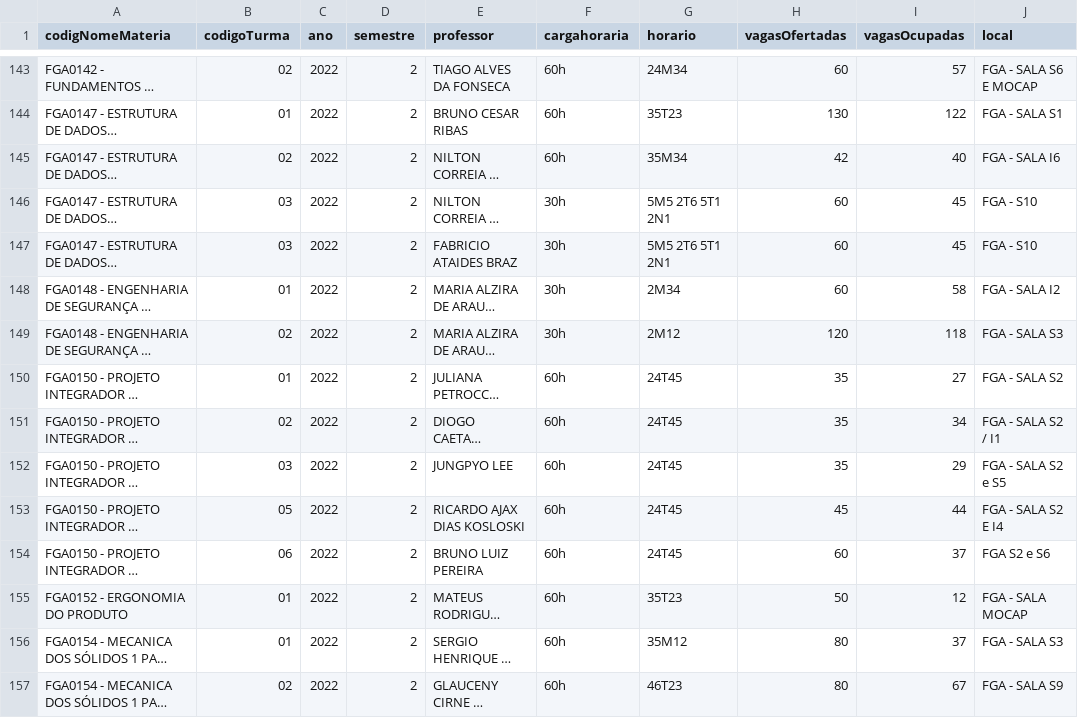
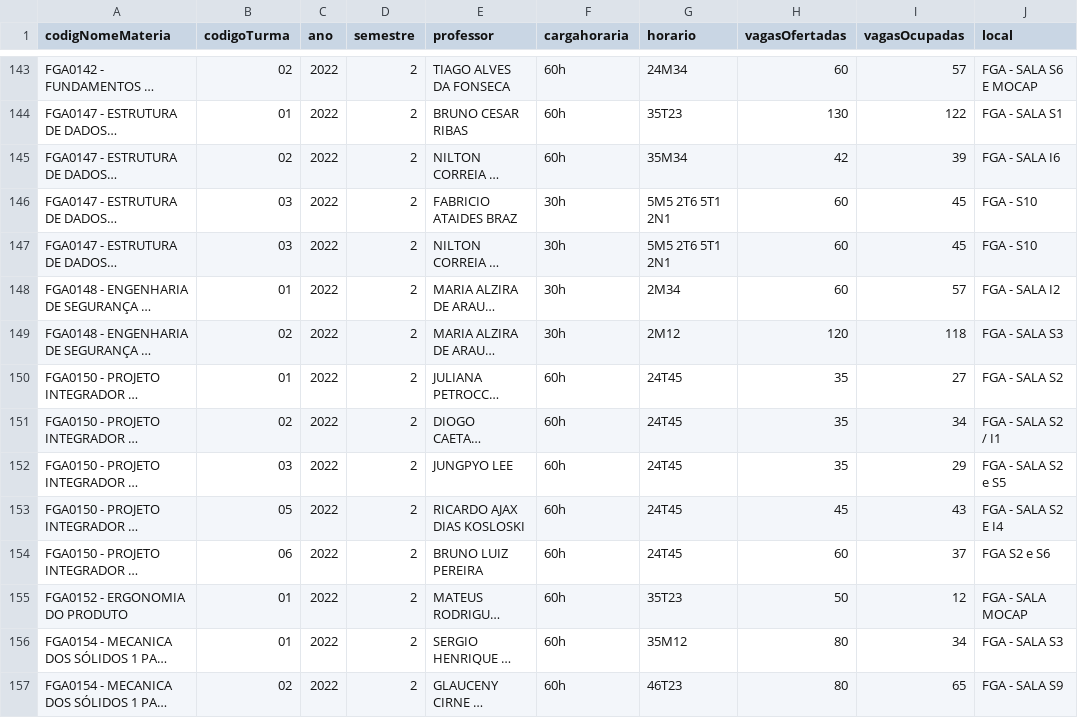
Before and after one commit to fga-eps-mds/2022-2-QuantiFGA, a CSV file: backend/csvDadosColetados.csv, drawn as a sheet; only a part is shown, gaps mark what is left out; long unchanged cells end in …; the diff covers the shown part only; the diff names each change by its address in the sheet, - before the commit and + after, or states it on an @@ line.

```diff
--- a/backend/csvDadosColetados.csv
+++ b/backend/csvDadosColetados.csv
-I145 (vagasOcupadas): 40
+I145 (vagasOcupadas): 39
@@ row 147 moved to row 146: FGA0147 - ESTRUTURA DE DADOS E ALGORITMO… @@
-I148 (vagasOcupadas): 58
+I148 (vagasOcupadas): 57
-I153 (vagasOcupadas): 44
+I153 (vagasOcupadas): 43
-I156 (vagasOcupadas): 37
+I156 (vagasOcupadas): 34
-I157 (vagasOcupadas): 67
+I157 (vagasOcupadas): 65
```
Also changed, not shown: 1 added row, 1 removed row, 6 moved rows and 121 edited cells elsewhere in this file, backend/csvDadosDesprezados.csv, 1 other file.
